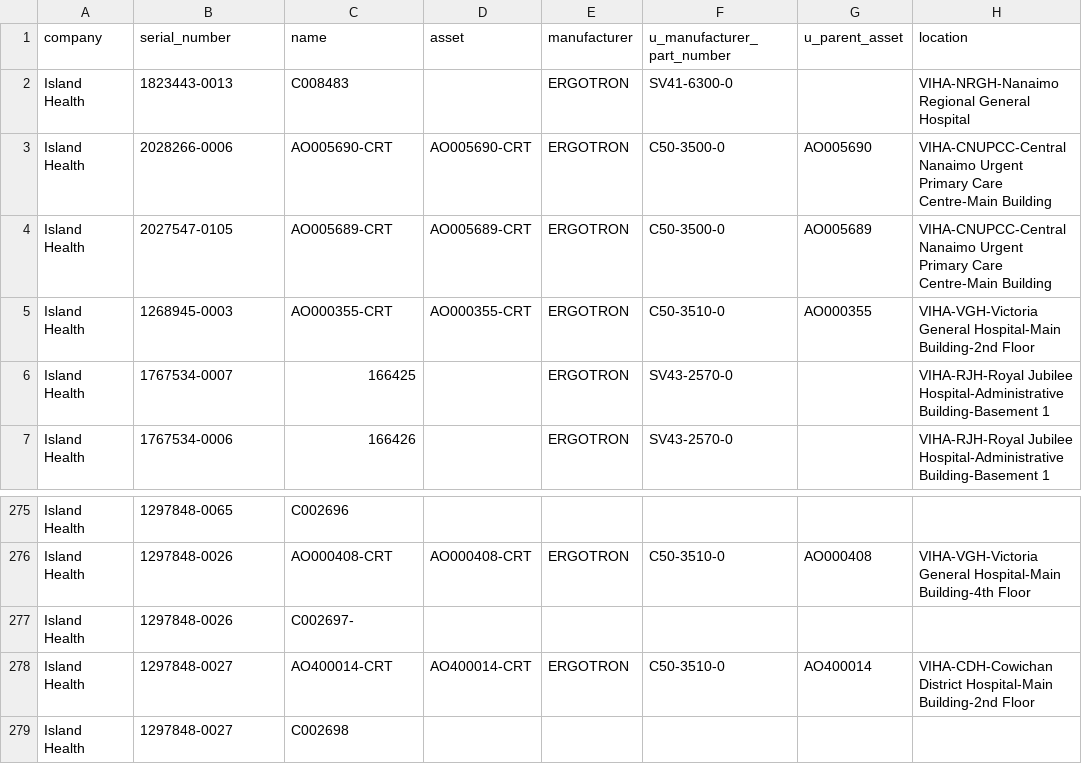
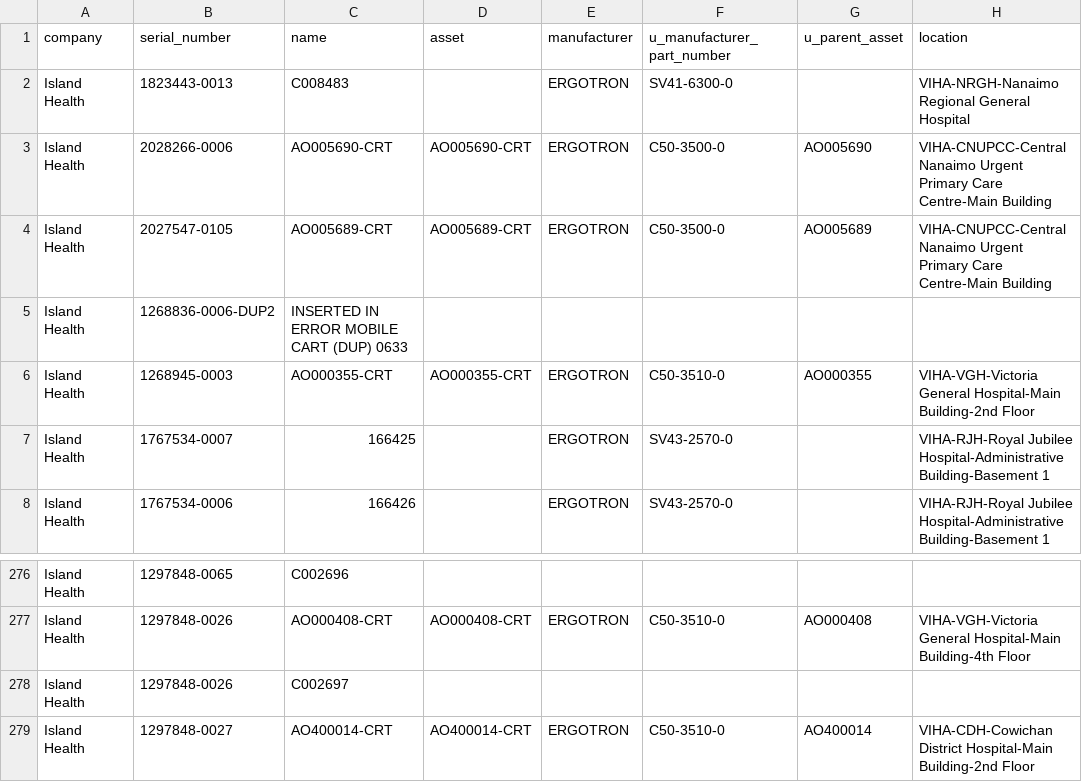
Before and after one commit to digbysa/New-Inventory-Tool, a CSV file: Data/Carts.csv, drawn as a sheet; only a part is shown, gaps mark what is left out; the shorter side is filled out with more unchanged rows.

Commit message:
Updated Data

```diff
--- a/Data/Carts.csv
+++ b/Data/Carts.csv
@@ -4,2 +4,3 @@
 "Island Health","2027547-0105","AO005689-CRT","AO005689-CRT","ERGOTRON","C50-3500-0","AO005689","VIHA-CNUPCC-Central Nanaimo Urgent Primary Care Centre-Main Building"
+"Island Health","1268836-0006-DUP2","INSERTED IN ERROR MOBILE CART (DUP) 0633","","","","",""
 "Island Health","1268945-0003","AO000355-CRT","AO000355-CRT","ERGOTRON","C50-3510-0","AO000355","VIHA-VGH-Victoria General Hospital-Main Building-2nd Floor"
@@ -276,3 +277,3 @@
 "Island Health","1297848-0026","AO000408-CRT","AO000408-CRT","ERGOTRON","C50-3510-0","AO000408","VIHA-VGH-Victoria General Hospital-Main Building-4th Floor"
-"Island Health","1297848-0026","C002697-","","","","",""
+"Island Health","1297848-0026","C002697","","","","",""
 "Island Health","1297848-0027","AO400014-CRT","AO400014-CRT","ERGOTRON","C50-3510-0","AO400014","VIHA-CDH-Cowichan District Hospital-Main Building-2nd Floor"
```
Also changed, not shown: 2 other files.
